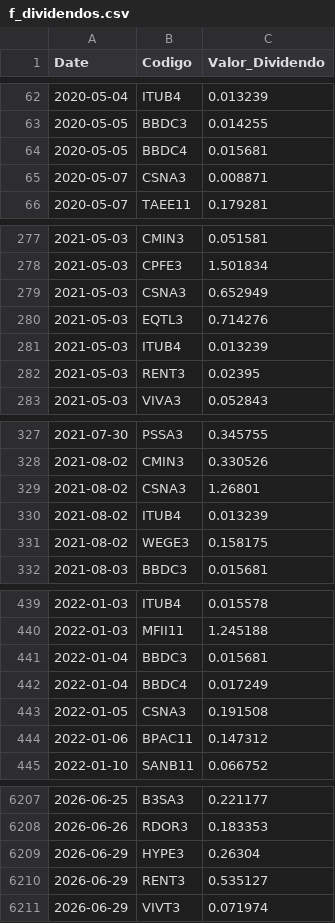
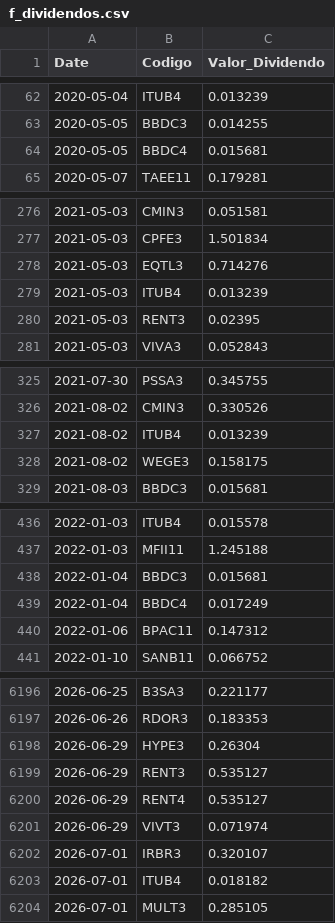
Before and after one commit to GabrielSantos15/brazilian-market-analytics, a CSV file: dados/f_dividendos.csv, drawn as a sheet; only a part is shown, gaps mark what is left out; the diff covers the shown part only.

```diff
--- a/dados/f_dividendos.csv
+++ b/dados/f_dividendos.csv
@@ -64,3 +64,2 @@ Date,Codigo,Valor_Dividendo
 2020-05-05,BBDC4,0.015681
-2020-05-07,CSNA3,0.008871
 2020-05-07,TAEE11,0.179281
@@ -278,3 +277,2 @@ Date,Codigo,Valor_Dividendo
 2021-05-03,CPFE3,1.501834
-2021-05-03,CSNA3,0.652949
 2021-05-03,EQTL3,0.714276
@@ -328,3 +326,2 @@ Date,Codigo,Valor_Dividendo
 2021-08-02,CMIN3,0.330526
-2021-08-02,CSNA3,1.26801
 2021-08-02,ITUB4,0.013239
@@ -442,3 +439,2 @@ Date,Codigo,Valor_Dividendo
 2022-01-04,BBDC4,0.017249
-2022-01-05,CSNA3,0.191508
 2022-01-06,BPAC11,0.147312
@@ -6210,2 +6199,6 @@ Date,Codigo,Valor_Dividendo
 2026-06-29,RENT3,0.535127
+2026-06-29,RENT4,0.535127
 2026-06-29,VIVT3,0.071974
+2026-07-01,IRBR3,0.320107
+2026-07-01,ITUB4,0.018182
+2026-07-01,MULT3,0.285105
```
Also changed, not shown: 7 removed rows elsewhere in this file, 1 other file.
